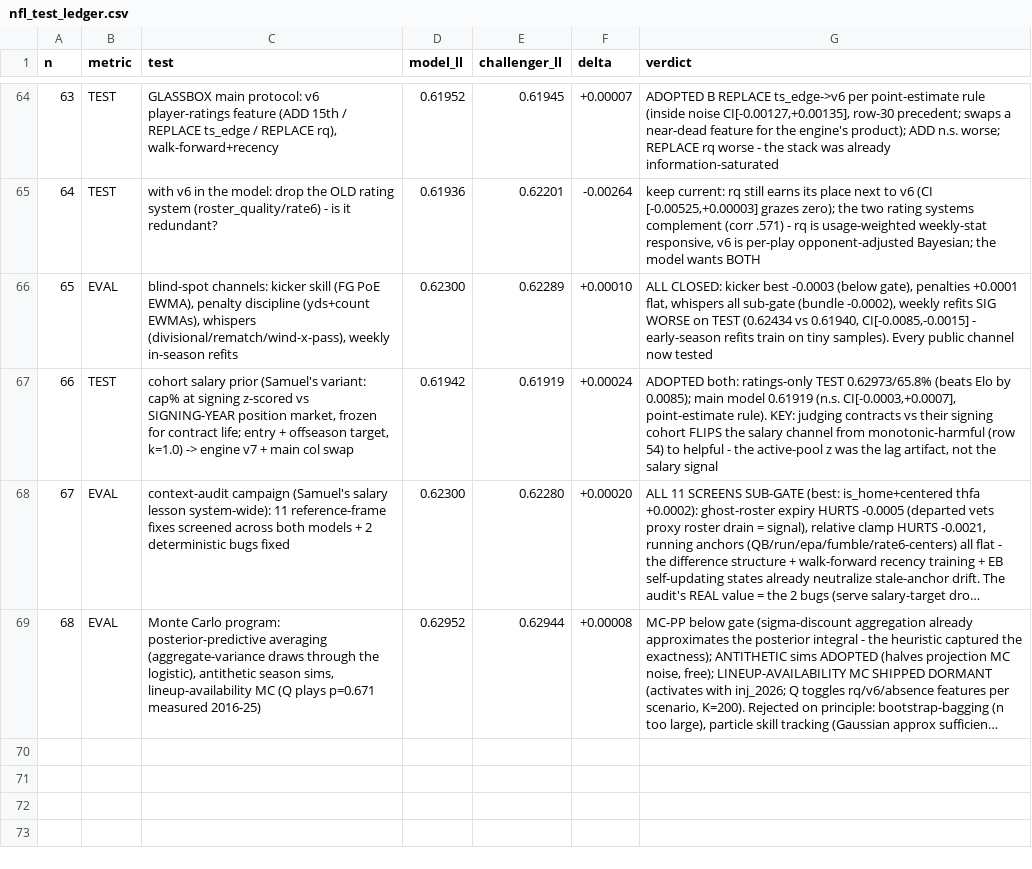
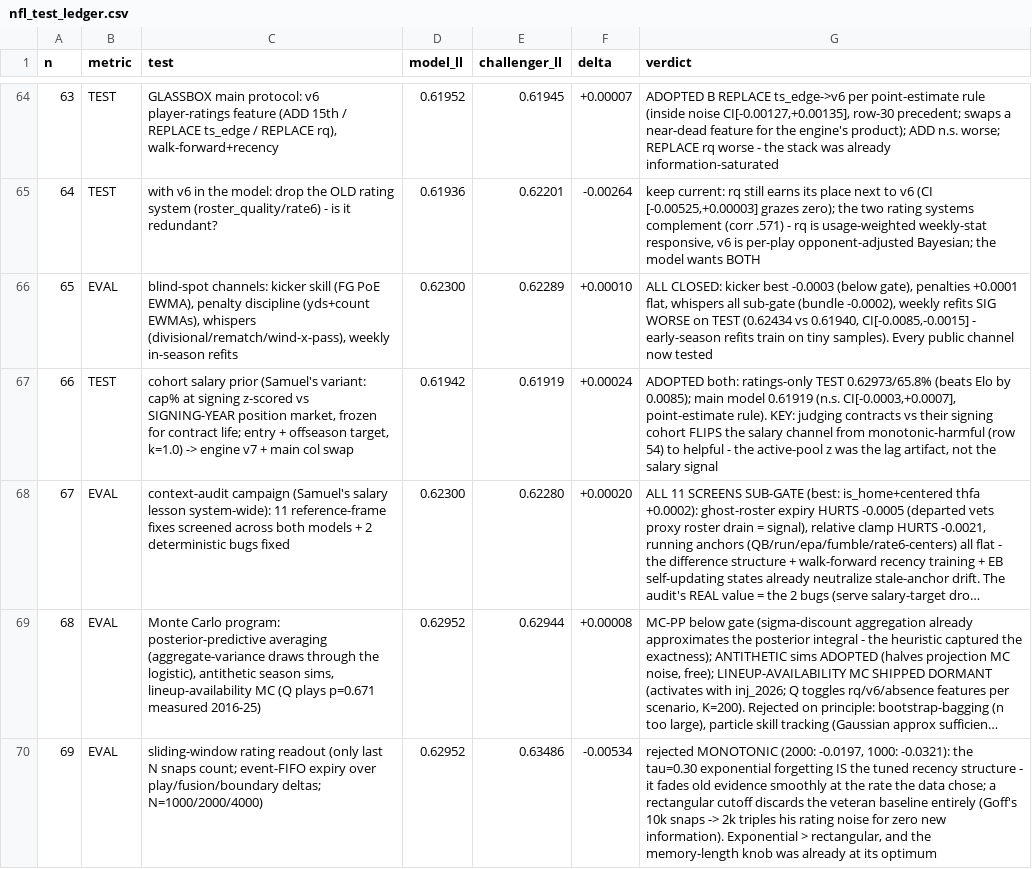
Before and after one commit to SamuelLachance/Sports-Odds-Algorithms, a CSV file: data/nfl_test_ledger.csv, drawn as a sheet; only a part is shown, gaps mark what is left out; long unchanged cells end in …; the diff names each change by its address in the sheet, - before the commit and + after, or states it on an @@ line.

```diff
--- a/data/nfl_test_ledger.csv
+++ b/data/nfl_test_ledger.csv
+row 70: 69 | EVAL | sliding-window rating readout (only last N snaps count; event-FIFO expiry over play/fusion/boundary deltas; N=1000/2000/4000) | 0.62952 | 0.63486 | -0.00534 | rejected MONOTONIC (2000: -0.0197, 1000: -0.0321): the tau=0.30 exponential forgetting IS the tuned recency structure - it fades old evidence smoothly at the rate the data chose; a rectangular cutoff discards the veteran baseline entirely (Goff's 10k snaps -> 2k triples his rating noise for zero new information). Exponential > rectangular, and the memory-length knob was already at its optimum
```
Also changed, not shown: 1 other file.
